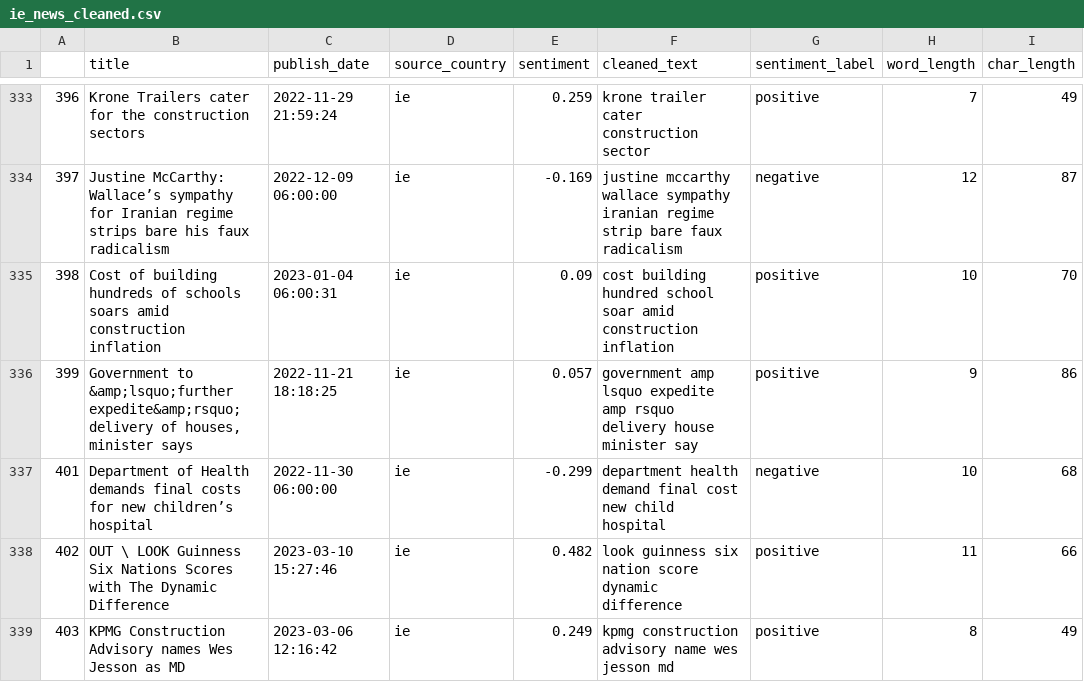
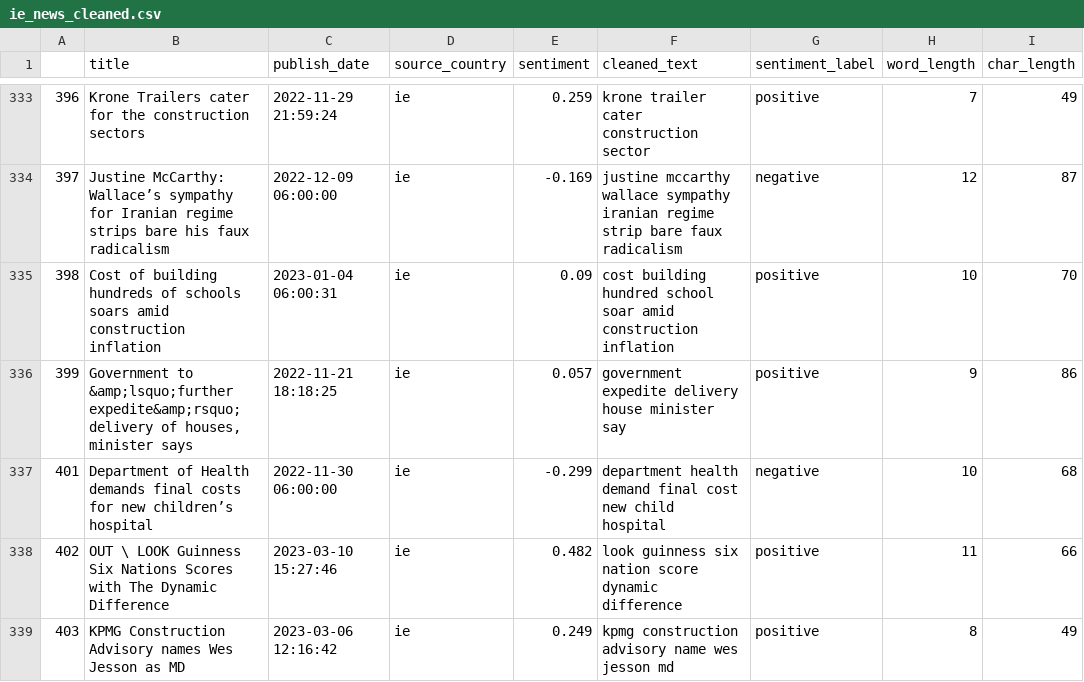
Before and after one commit to kebeneleben/MScDA-CA2, a CSV file: datasets/ie_news_cleaned.csv, drawn as a sheet; only a part is shown, gaps mark what is left out; the diff covers the shown part only; the diff names each change by its address in the sheet, - before the commit and + after, or states it on an @@ line.

```diff
--- a/datasets/ie_news_cleaned.csv
+++ b/datasets/ie_news_cleaned.csv
-F336 (cleaned_text): government amp lsquo expedite amp rsquo delivery house…
+F336 (cleaned_text): government expedite delivery house…
```
Also changed, not shown: 19 edited cells elsewhere in this file, datasets/uk_news_cleaned.csv, 9 other files.
